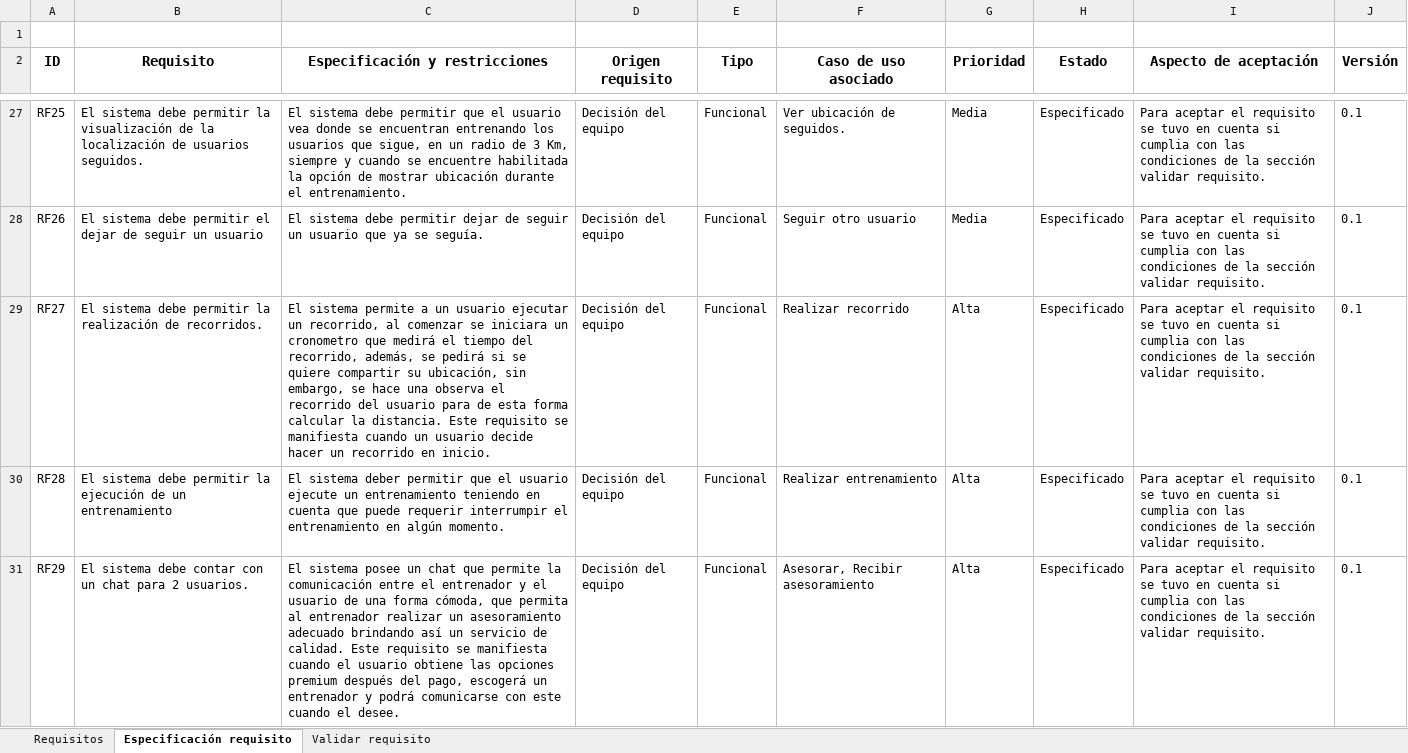
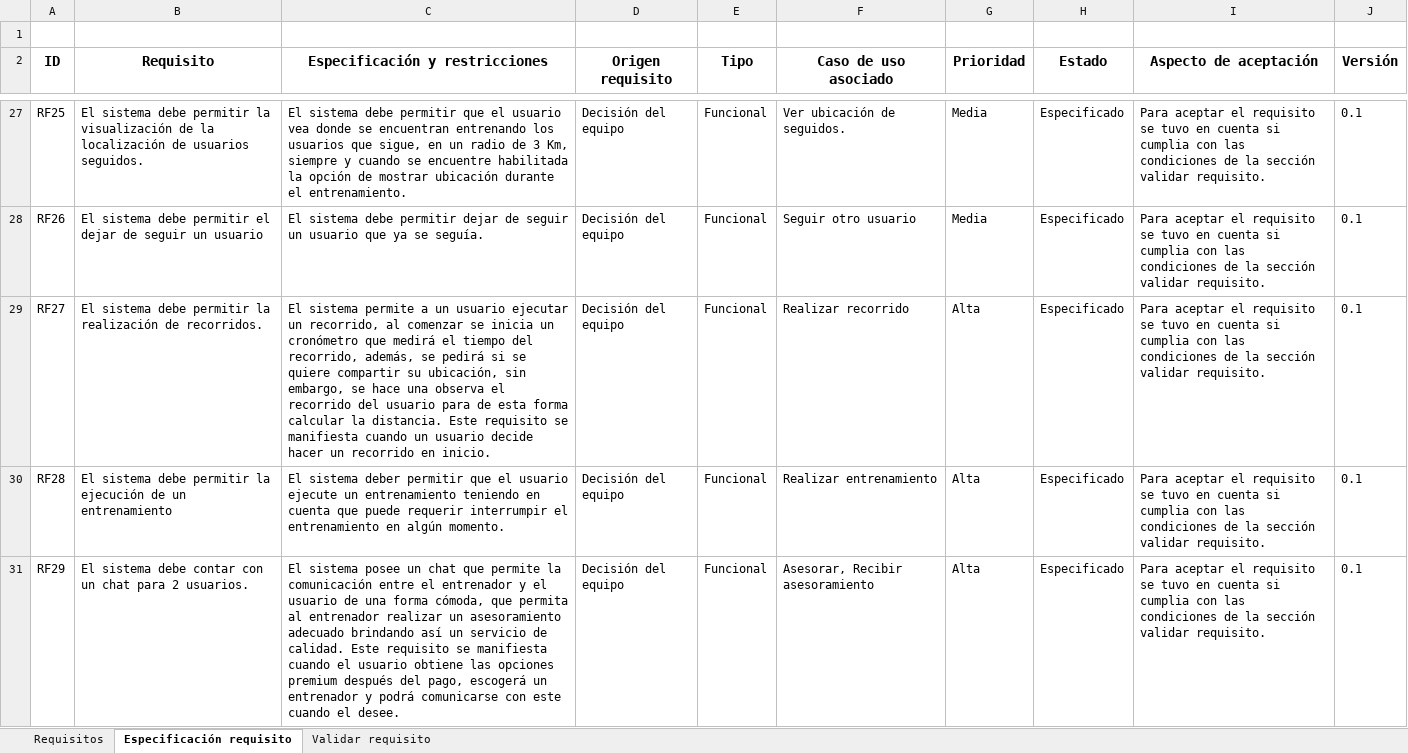
Before and after one commit to IngSw201910/Fitt, an Excel workbook: Segunda entrega/Tabla de Requisitos.xlsx, sheet Especificación requisito, drawn as a sheet; only a part is shown, gaps mark what is left out; values as stored, in another font and other column widths than the file's, no borders; charts and pictures not drawn; the diff names each change by its address in the sheet, - before the commit and + after, or states it on an @@ line.

Commit message:
Versión 3.0 requisitos

```diff
--- a/Segunda entrega/Tabla de Requisitos.xlsx (sheet Especificación requisito)
+++ b/Segunda entrega/Tabla de Requisitos.xlsx (sheet Especificación requisito)
-C29 (Especificación y restricciones): …comenzar se iniciara un cronometro que medirá…
+C29 (Especificación y restricciones): …comenzar se inicia un cronómetro que medirá…
```
Also changed, not shown: sheet Requisitos.
